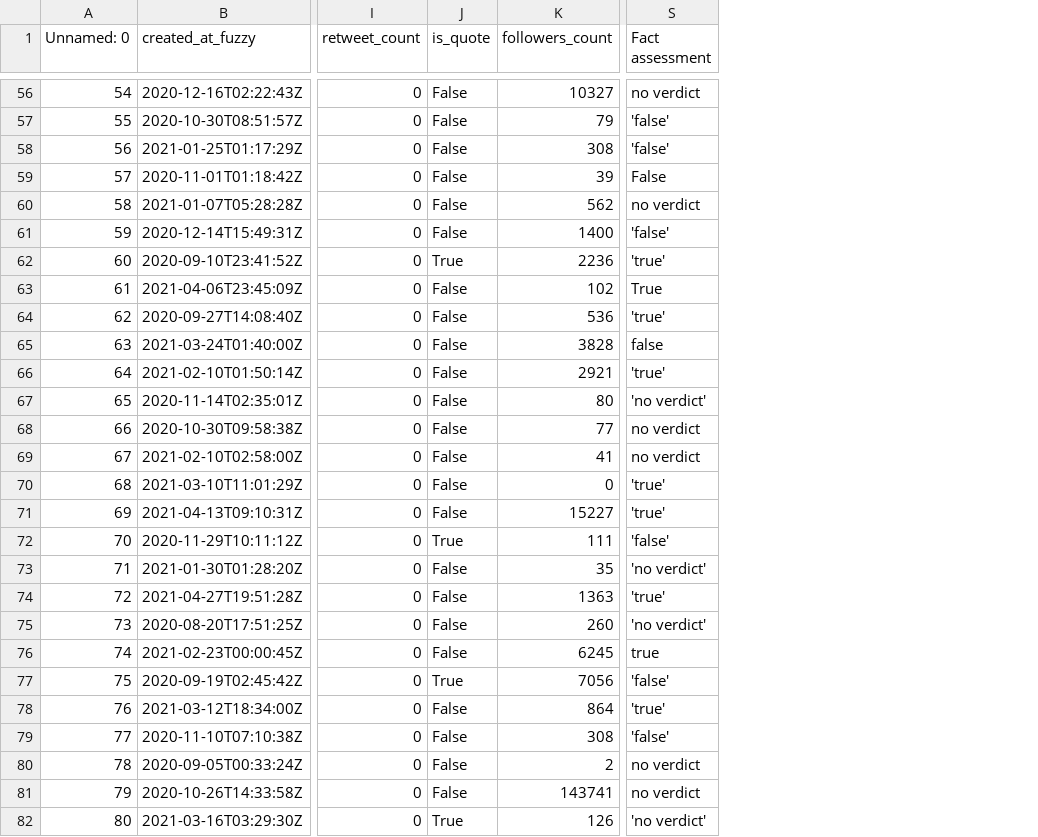
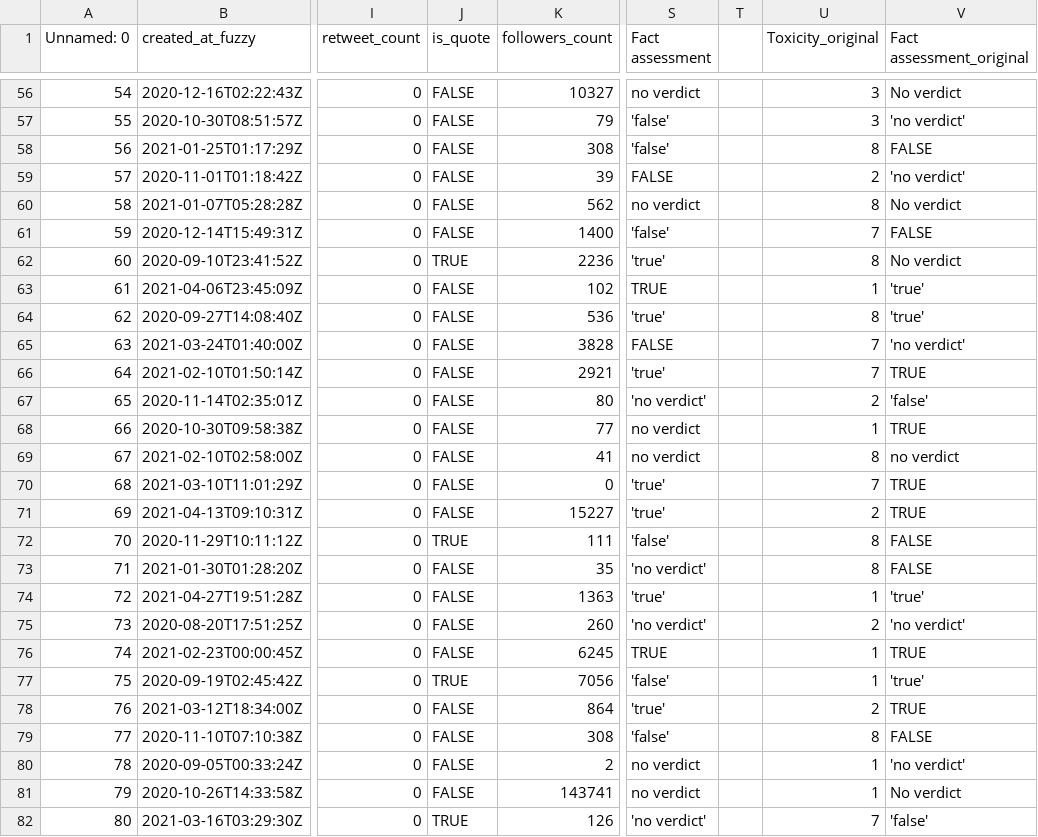
Before and after one commit to alicja-a-d/Analytica_UvA, a CSV file: code/bias/tweets_unbiased_labelled_GPT3_100.csv, drawn as a sheet; only a part is shown, gaps mark what is left out; the diff covers the shown part only; the diff names each change by its address in the sheet, - before the commit and + after, or states it on an @@ line.

```diff
--- a/code/bias/tweets_unbiased_labelled_GPT3_100.csv
+++ b/code/bias/tweets_unbiased_labelled_GPT3_100.csv
+column T, empty
+column U (Toxicity_original), rows 56-82: 3 | 3 | 8 | 2 | 8 | 7 | 8 | 1 | 8 | 7 | 7 | 2 | 1 | 8 | 7 | 2 | 8 | 8 | 1 | 2 | 1 | 1 | 2 | 8 | 1 | 1 | 7
+column V (Fact assessment_original), rows 56-82: No verdict | 'no verdict' | FALSE | 'no verdict' | No verdict | FALSE | No verdict | 'true' | 'true' | 'no verdict' | TRUE | 'false' | TRUE | no verdict | TRUE | TRUE | FALSE | FALSE | 'true' | 'no verdict' | TRUE | 'true' | TRUE | FALSE | 'no verdict' | No verdict | 'false'
-J56:J61 (is_quote): False
+J56:J61 (is_quote): FALSE
-S59 (Fact assessment): False
+S59 (Fact assessment): FALSE
-J62 (is_quote): True
+J62 (is_quote): TRUE
-J63:J71 (is_quote): False
+J63:J71 (is_quote): FALSE
-S63 (Fact assessment): True
+S63 (Fact assessment): TRUE
-S65 (Fact assessment): false
+S65 (Fact assessment): FALSE
-J72 (is_quote): True
+J72 (is_quote): TRUE
-J73:J76 (is_quote): False
+J73:J76 (is_quote): FALSE
-S76 (Fact assessment): true
+S76 (Fact assessment): TRUE
-J77 (is_quote): True
+J77 (is_quote): TRUE
-J78:J81 (is_quote): False
+J78:J81 (is_quote): FALSE
-J82 (is_quote): True
+J82 (is_quote): TRUE
```
Also changed, not shown: 83 edited cells elsewhere in this file, 5 other files.
